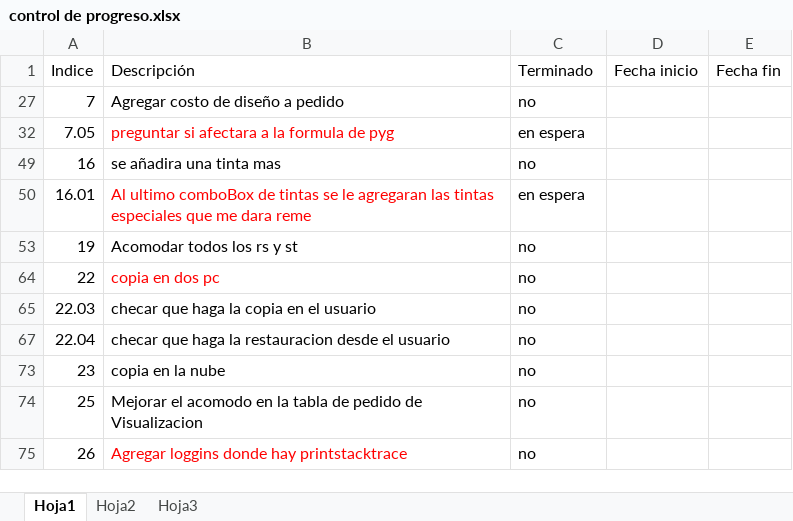
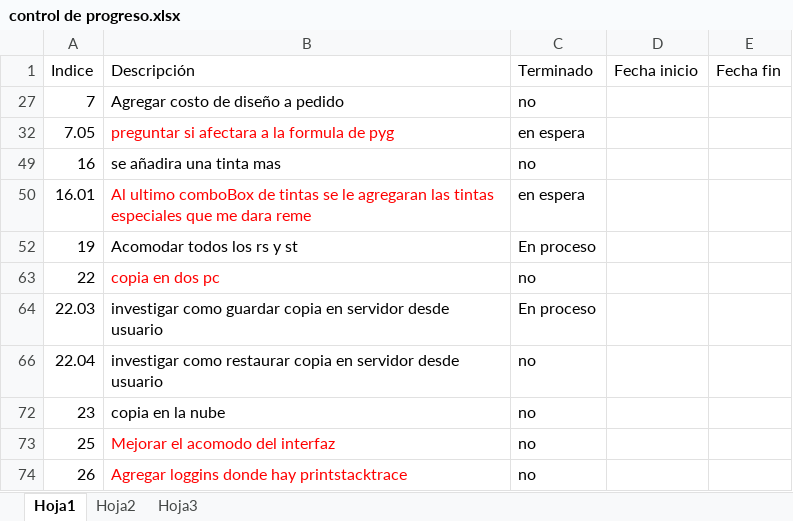
Before and after one commit to diegoivan1987/sistema-imprexa, an Excel workbook: control de progreso.xlsx, sheet Hoja1, drawn as a sheet; values as stored, in another font and other column widths than the file's, no borders; table styles not drawn; addresses are those after the commit; the diff names each change by its address in the sheet, - before the commit and + after, or states it on an @@ line.

Commit message:
se agregaron nuevas tareas

```diff
--- a/control de progreso.xlsx (sheet Hoja1)
+++ b/control de progreso.xlsx (sheet Hoja1)
-C52 (Terminado): no
+C52 (Terminado): En proceso
-B64 (Descripción): checar que haga la copia en el usuario
+B64 (Descripción): investigar como guardar copia en servidor desde usuario
-C64 (Terminado): no
+C64 (Terminado): En proceso
-B66 (Descripción): checar que haga la restauracion desde el usuario
+B66 (Descripción): investigar como restaurar copia en servidor desde usuario
-B73 (Descripción): Mejorar el acomodo en la tabla de pedido de Visualizacion
+B73 (Descripción): Mejorar el acomodo del interfaz
-B73 text colour: black
+B73 text colour: #FF0000
```
